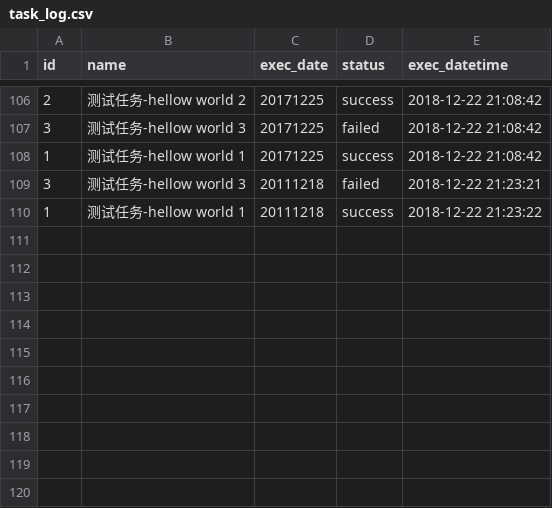
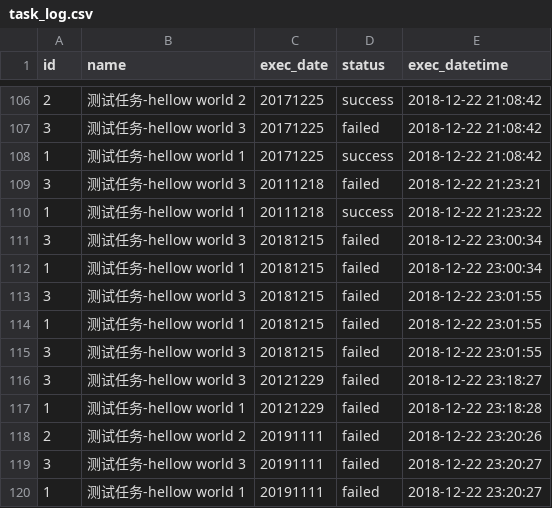
Before and after one commit to JerryLi-1993/python, a CSV file: schedule/log/task_log.csv, drawn as a sheet; only a part is shown, gaps mark what is left out; the diff names each change by its address in the sheet, - before the commit and + after, or states it on an @@ line.

```diff
--- a/schedule/log/task_log.csv
+++ b/schedule/log/task_log.csv
+row 111: 3 | 测试任务-hellow world 3 | 20181215 | failed | 2018-12-22 23:00:34
+row 112: 1 | 测试任务-hellow world 1 | 20181215 | failed | 2018-12-22 23:00:34
+row 113: 3 | 测试任务-hellow world 3 | 20181215 | failed | 2018-12-22 23:01:55
+row 114: 1 | 测试任务-hellow world 1 | 20181215 | failed | 2018-12-22 23:01:55
+row 115: 3 | 测试任务-hellow world 3 | 20181215 | failed | 2018-12-22 23:01:55
+row 116: 3 | 测试任务-hellow world 3 | 20121229 | failed | 2018-12-22 23:18:27
+row 117: 1 | 测试任务-hellow world 1 | 20121229 | failed | 2018-12-22 23:18:28
+row 118: 2 | 测试任务-hellow world 2 | 20191111 | failed | 2018-12-22 23:20:26
+row 119: 3 | 测试任务-hellow world 3 | 20191111 | failed | 2018-12-22 23:20:27
+row 120: 1 | 测试任务-hellow world 1 | 20191111 | failed | 2018-12-22 23:20:27
```
Also changed, not shown: 2 other files.
